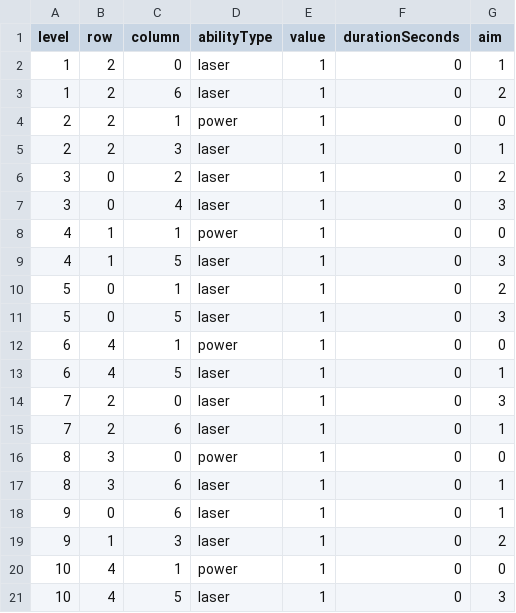
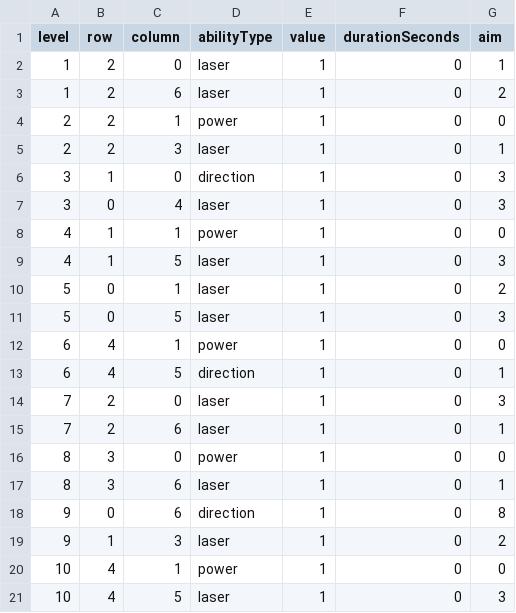
Before and after one commit to Arturs-gailitis/Brick-Blast, a CSV file: Assets/Data/ability_config.csv, drawn as a sheet.

Commit message:
Direction Ability

```diff
--- a/Assets/Data/ability_config.csv
+++ b/Assets/Data/ability_config.csv
@@ -5,3 +5,3 @@ level,row,column,abilityType,value,durationSeconds,aim
 2,2,3,laser,1,0,1
-3,0,2,laser,1,0,2
+3,1,0,direction,1,0,3
 3,0,4,laser,1,0,3
@@ -12,3 +12,3 @@ level,row,column,abilityType,value,durationSeconds,aim
 6,4,1,power,1,0,0
-6,4,5,laser,1,0,1
+6,4,5,direction,1,0,1
 7,2,0,laser,1,0,3
@@ -17,3 +17,3 @@ level,row,column,abilityType,value,durationSeconds,aim
 8,3,6,laser,1,0,1
-9,0,6,laser,1,0,1
+9,0,6,direction,1,0,8
 9,1,3,laser,1,0,2
```
Also changed, not shown: 6 other files.
